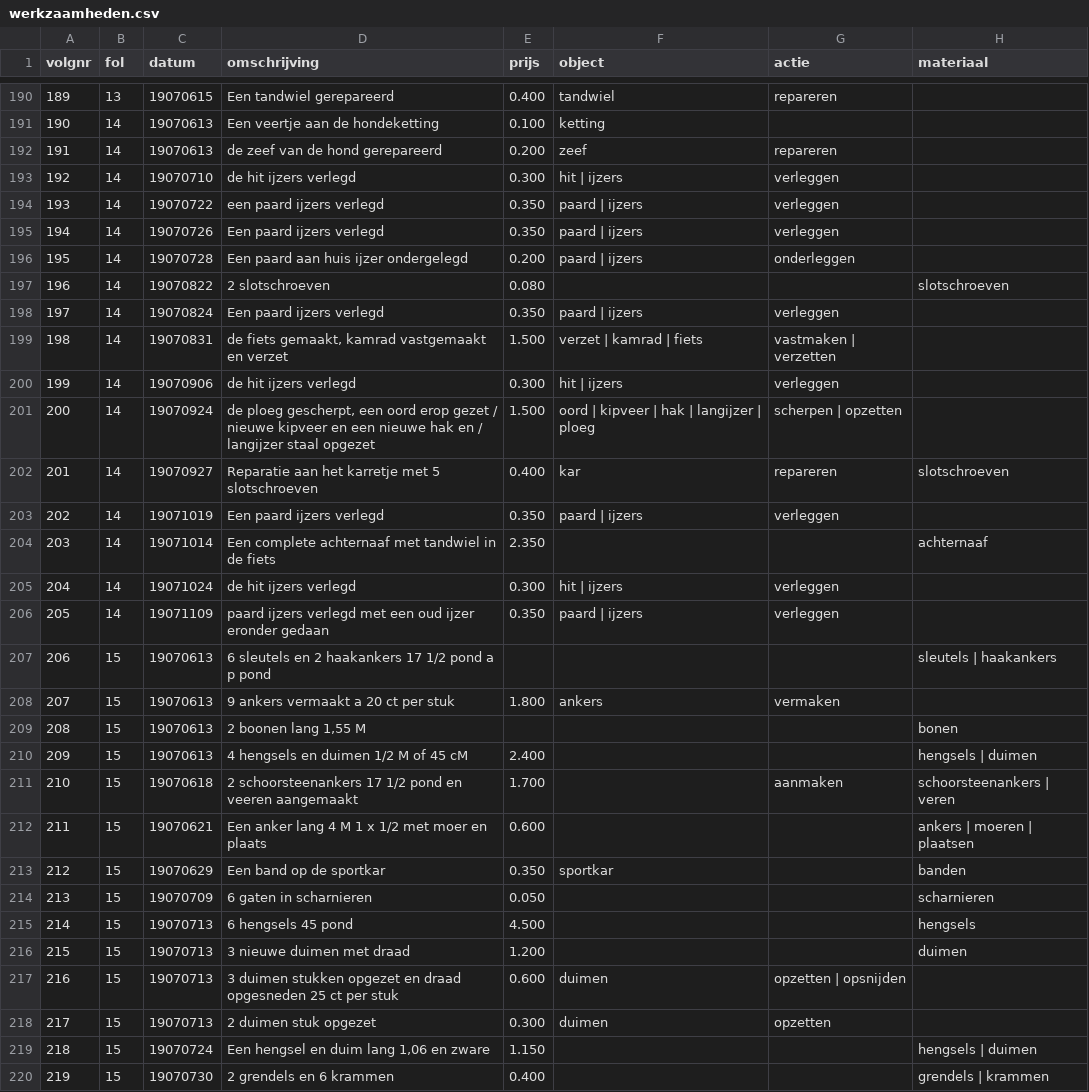
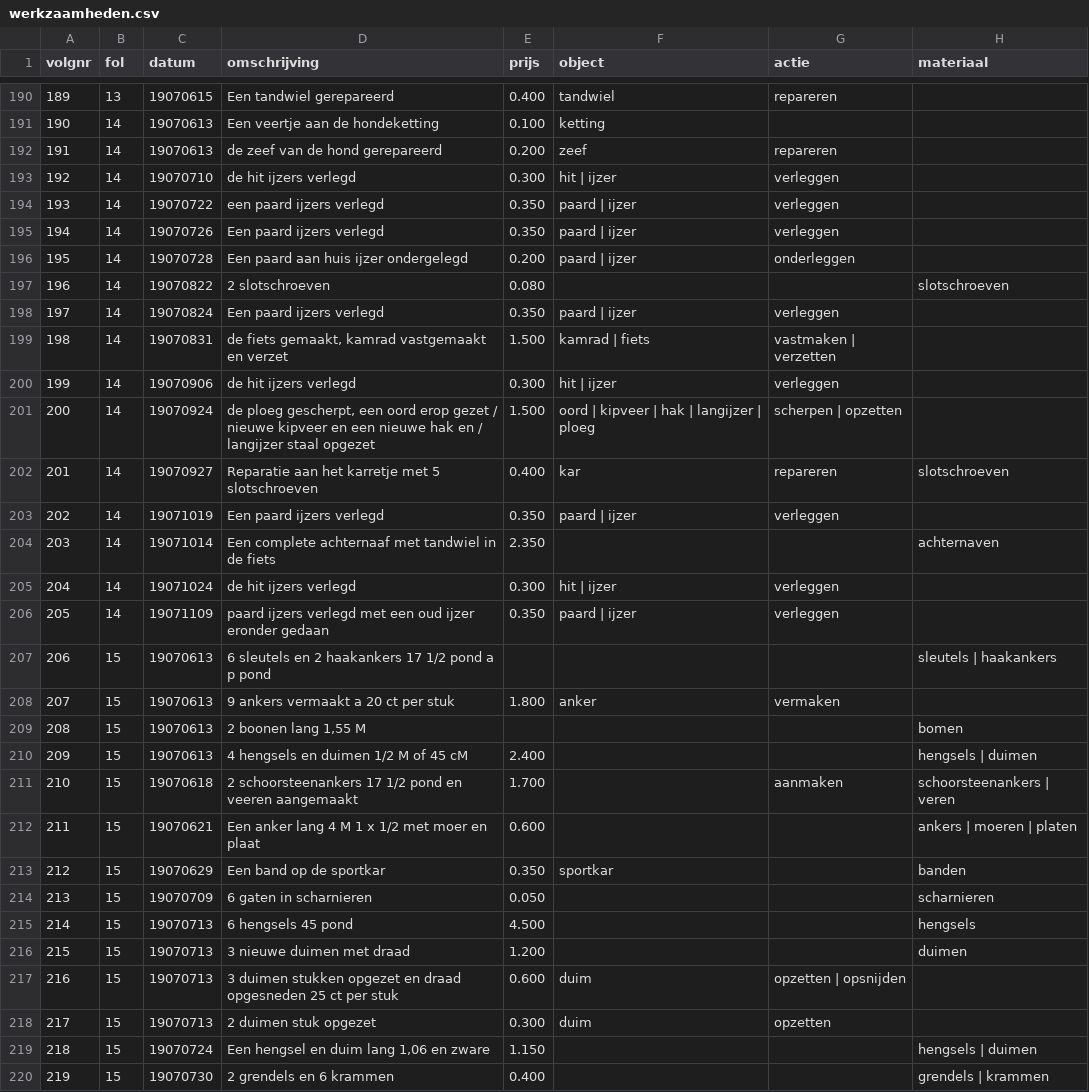
Before and after one commit to ivozandhuis/klantenboek-hj-zandhuis, a CSV file: data/werkzaamheden.csv, drawn as a sheet; only a part is shown, gaps mark what is left out; the diff covers the shown part only.

```diff
--- a/data/werkzaamheden.csv
+++ b/data/werkzaamheden.csv
@@ -192,22 +192,22 @@ volgnr,fol,datum,omschrijving,prijs,object,actie,materiaal
 191,14,19070613,de zeef van de hond gerepareerd,0.200,zeef,repareren,
-192,14,19070710,de hit ijzers verlegd,0.300,hit | ijzers,verleggen,
-193,14,19070722,een paard ijzers verlegd,0.350,paard | ijzers,verleggen,
-194,14,19070726,Een paard ijzers verlegd,0.350,paard | ijzers,verleggen,
-195,14,19070728,Een paard aan huis ijzer ondergelegd,0.200,paard | ijzers,onderleggen,
+192,14,19070710,de hit ijzers verlegd,0.300,hit | ijzer,verleggen,
+193,14,19070722,een paard ijzers verlegd,0.350,paard | ijzer,verleggen,
+194,14,19070726,Een paard ijzers verlegd,0.350,paard | ijzer,verleggen,
+195,14,19070728,Een paard aan huis ijzer ondergelegd,0.200,paard | ijzer,onderleggen,
 196,14,19070822,2 slotschroeven,0.080,,,slotschroeven
-197,14,19070824,Een paard ijzers verlegd,0.350,paard | ijzers,verleggen,
-198,14,19070831,"de fiets gemaakt, kamrad vastgemaakt en verzet",1.500,verzet | kamrad | fiets,vastmaken | verzetten,
-199,14,19070906,de hit ijzers verlegd,0.300,hit | ijzers,verleggen,
+197,14,19070824,Een paard ijzers verlegd,0.350,paard | ijzer,verleggen,
+198,14,19070831,"de fiets gemaakt, kamrad vastgemaakt en verzet",1.500,kamrad | fiets,vastmaken | verzetten,
+199,14,19070906,de hit ijzers verlegd,0.300,hit | ijzer,verleggen,
 200,14,19070924,"de ploeg gescherpt, een oord erop gezet / nieuwe kipveer en een nieuwe hak en / langijzer staal opgezet",1.500,oord | kipveer | hak | langijzer | ploeg,scherpen | opzetten,
 201,14,19070927,Reparatie aan het karretje met 5 slotschroeven,0.400,kar,repareren,slotschroeven
-202,14,19071019,Een paard ijzers verlegd,0.350,paard | ijzers,verleggen,
-203,14,19071014,Een complete achternaaf met tandwiel in de fiets,2.350,,,achternaaf
-204,14,19071024,de hit ijzers verlegd,0.300,hit | ijzers,verleggen,
-205,14,19071109,paard ijzers verlegd met een oud ijzer eronder gedaan,0.350,paard | ijzers,verleggen,
+202,14,19071019,Een paard ijzers verlegd,0.350,paard | ijzer,verleggen,
+203,14,19071014,Een complete achternaaf met tandwiel in de fiets,2.350,,,achternaven
+204,14,19071024,de hit ijzers verlegd,0.300,hit | ijzer,verleggen,
+205,14,19071109,paard ijzers verlegd met een oud ijzer eronder gedaan,0.350,paard | ijzer,verleggen,
 206,15,19070613,6 sleutels en 2 haakankers 17 1/2 pond a    p pond,,,,sleutels | haakankers
-207,15,19070613,9 ankers vermaakt a 20 ct per stuk,1.800,ankers,vermaken,
-208,15,19070613,"2 boonen lang 1,55 M",,,,bonen
+207,15,19070613,9 ankers vermaakt a 20 ct per stuk,1.800,anker,vermaken,
+208,15,19070613,"2 boonen lang 1,55 M",,,,bomen
 209,15,19070613,4 hengsels en duimen 1/2 M of 45 cM,2.400,,,hengsels | duimen
 210,15,19070618,2 schoorsteenankers 17 1/2 pond en veeren aangemaakt,1.700,,aanmaken,schoorsteenankers | veren
-211,15,19070621,Een anker lang 4 M 1 x 1/2 met moer en plaats,0.600,,,ankers | moeren | plaatsen
+211,15,19070621,Een anker lang 4 M 1 x 1/2 met moer en plaat,0.600,,,ankers | moeren | platen
 212,15,19070629,Een band op de sportkar,0.350,sportkar,,banden
@@ -216,4 +216,4 @@ volgnr,fol,datum,omschrijving,prijs,object,actie,materiaal
 215,15,19070713,3 nieuwe duimen met draad,1.200,,,duimen
-216,15,19070713,3 duimen stukken opgezet en draad opgesneden 25 ct per stuk,0.600,duimen,opzetten | opsnijden,
-217,15,19070713,2 duimen stuk opgezet,0.300,duimen,opzetten,
+216,15,19070713,3 duimen stukken opgezet en draad opgesneden 25 ct per stuk,0.600,duim,opzetten | opsnijden,
+217,15,19070713,2 duimen stuk opgezet,0.300,duim,opzetten,
 218,15,19070724,"Een hengsel en duim lang 1,06 en zware",1.150,,,hengsels | duimen
```
Also changed, not shown: 164 edited cells elsewhere in this file, 3 other files.
